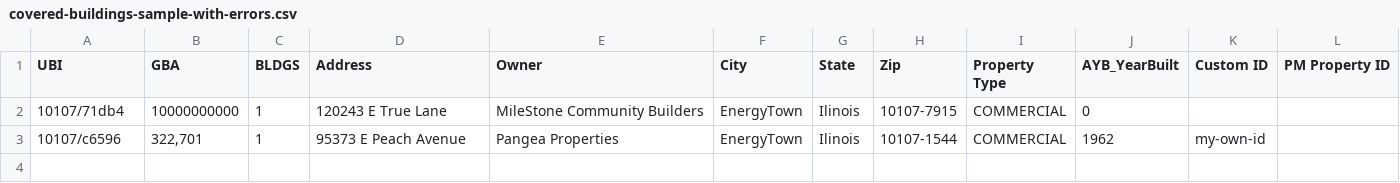
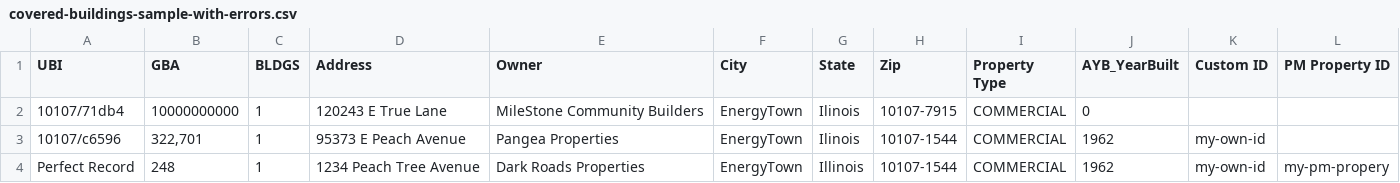
Before and after one commit to SEED-platform/seed, a CSV file: seed/cleansing/test_data/covered-buildings-sample-with-errors.csv, drawn as a sheet; the diff names each change by its address in the sheet, - before the commit and + after, or states it on an @@ line.

Commit message:
test pm file cleansing. include none for max/min check.

```diff
--- a/seed/cleansing/test_data/covered-buildings-sample-with-errors.csv
+++ b/seed/cleansing/test_data/covered-buildings-sample-with-errors.csv
+row 4: Perfect Record | 248 | 1 | 1234 Peach Tree Avenue | Dark Roads Properties | EnergyTown | Illinois | 10107-1544 | COMMERCIAL | 1962 | my-own-id | my-pm-propery
```
Also changed, not shown: 4 other files.
